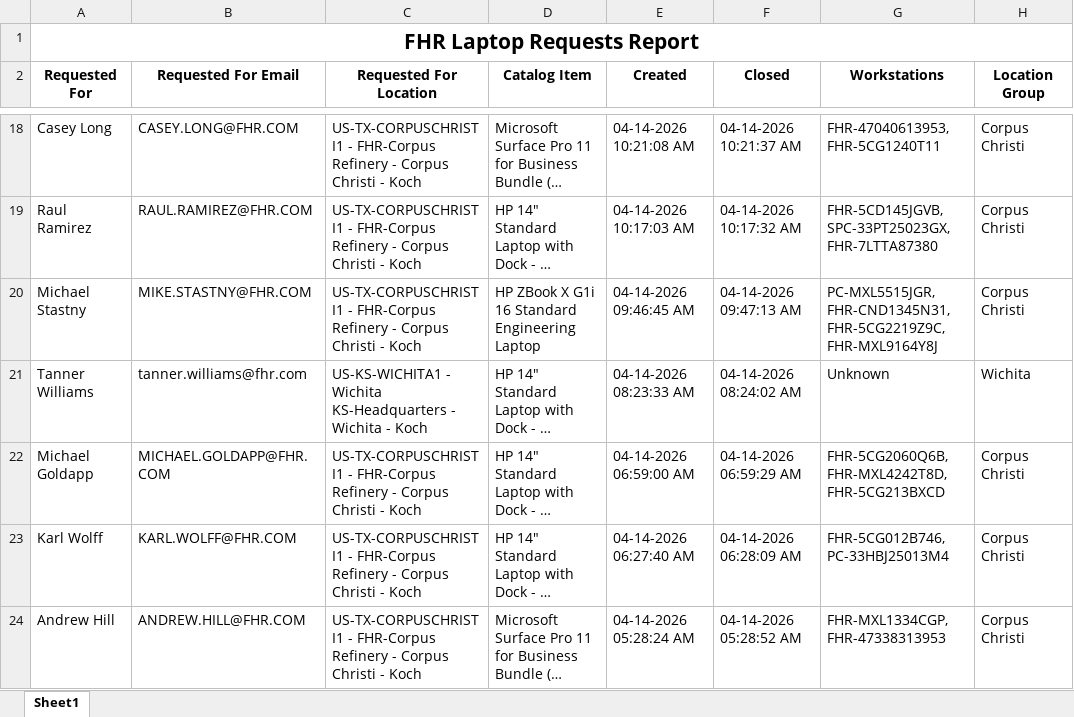
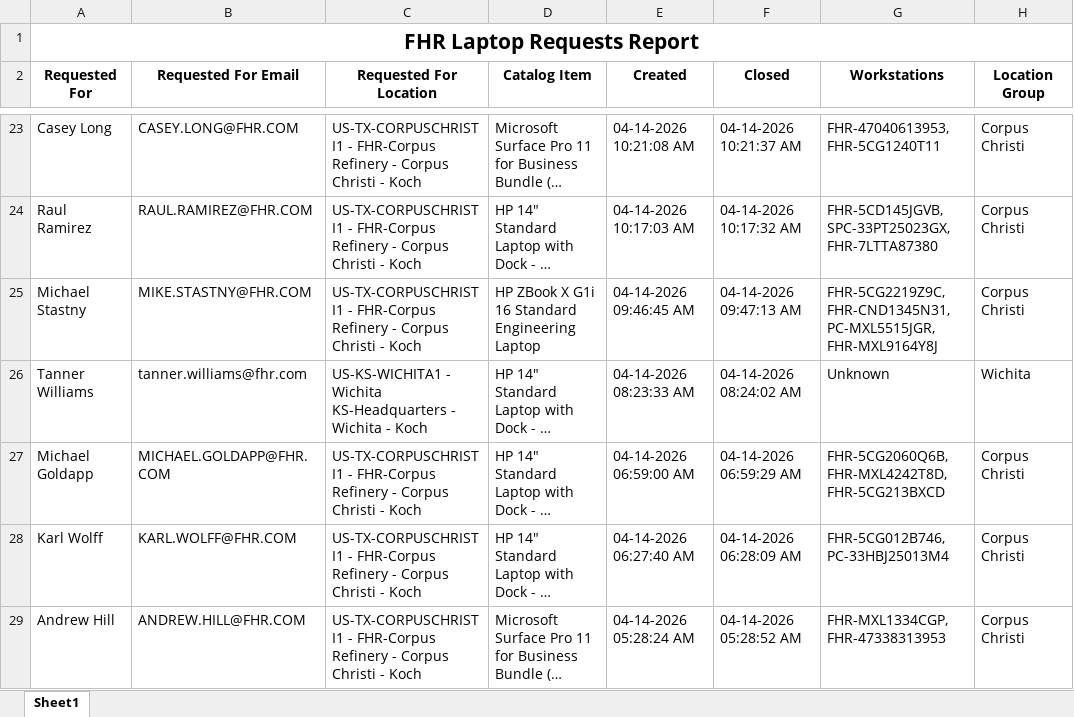
Before and after one commit to ellis-massey-FHR/fhr-device-audit, an Excel workbook: output/fhr_computer_requests.xlsx, sheet Sheet1, drawn as a sheet; only a part is shown, gaps mark what is left out; long unchanged cells end in …; values as stored, in another font and other column widths than the file's, no borders; charts and pictures not drawn; addresses are those after the commit; the diff covers the shown part only; the diff names each change by its address in the sheet, - before the commit and + after, or states it on an @@ line.

```diff
--- a/output/fhr_computer_requests.xlsx (sheet Sheet1)
+++ b/output/fhr_computer_requests.xlsx (sheet Sheet1)
-G25 (Workstations): PC-MXL5515JGR, FHR-CND1345N31, FHR-5CG2219Z9C, FHR-MXL9164Y8J
+G25 (Workstations): FHR-5CG2219Z9C, FHR-CND1345N31, PC-MXL5515JGR, FHR-MXL9164Y8J
```
Also changed, not shown: 5 added rows, 5 removed rows and 17 edited cells elsewhere in this sheet, charts or pictures.
